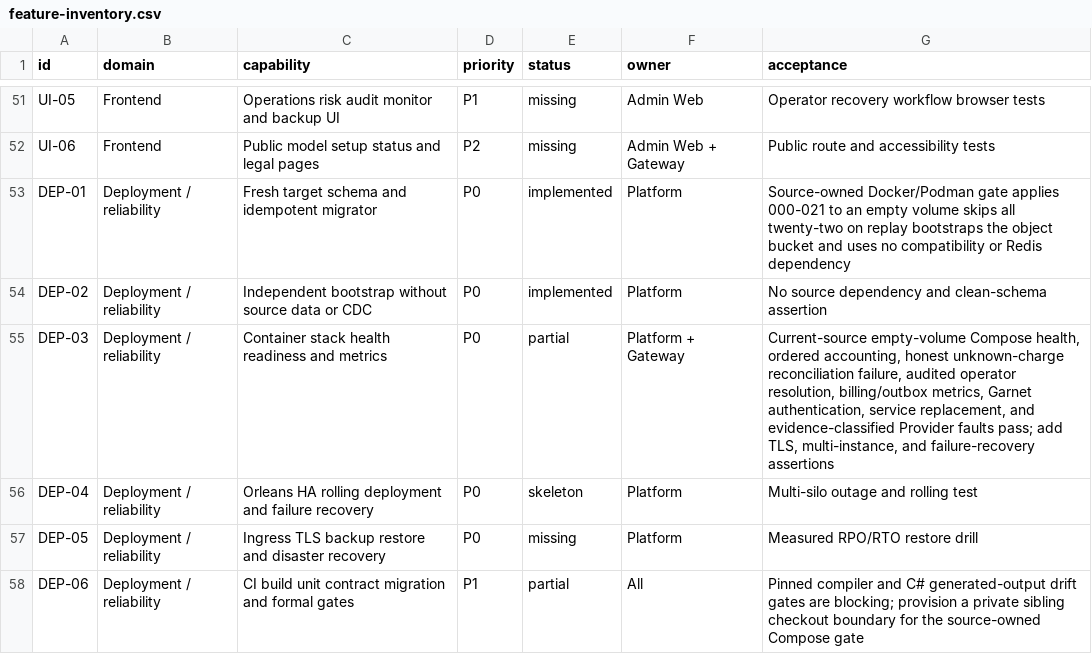
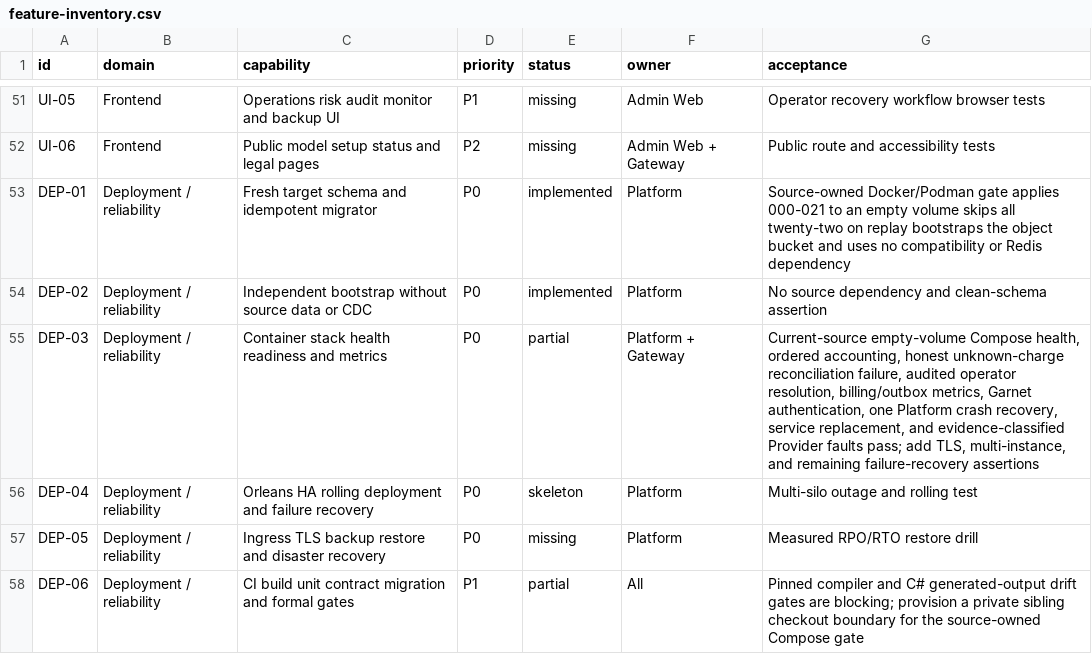
Before and after one commit to GMorandi/ScalaAPI-Platform, a CSV file: docs/rewrite/feature-inventory.csv, drawn as a sheet; only a part is shown, gaps mark what is left out; the diff covers the shown part only.

Commit message:
docs(rewrite): record deterministic recovery evidence
Refresh the greenfield baseline to Platform 8c3d2e0 and Gateway cec13e6, update source/test counts and 94/94 plus 95/95 verification, and record the source-built hook smoke. Document the one-shot fault boundaries, Podman single-silo Orleans recovery behavior, remaining hook matrix, and revised package exits across architecture, risks, inventory, verification, and next-stage planning.

```diff
--- a/docs/rewrite/feature-inventory.csv
+++ b/docs/rewrite/feature-inventory.csv
@@ -54,3 +54,3 @@ DEP-01,Deployment / reliability,Fresh target schema and idempotent migrator,P0,i
 DEP-02,Deployment / reliability,Independent bootstrap without source data or CDC,P0,implemented,Platform,No source dependency and clean-schema assertion
-DEP-03,Deployment / reliability,Container stack health readiness and metrics,P0,partial,Platform + Gateway,"Current-source empty-volume Compose health, ordered accounting, honest unknown-charge reconciliation failure, audited operator resolution, billing/outbox metrics, Garnet authentication, service replacement, and evidence-classified Provider faults pass; add TLS, multi-instance, and failure-recovery assertions"
+DEP-03,Deployment / reliability,Container stack health readiness and metrics,P0,partial,Platform + Gateway,"Current-source empty-volume Compose health, ordered accounting, honest unknown-charge reconciliation failure, audited operator resolution, billing/outbox metrics, Garnet authentication, one Platform crash recovery, service replacement, and evidence-classified Provider faults pass; add TLS, multi-instance, and remaining failure-recovery assertions"
 DEP-04,Deployment / reliability,Orleans HA rolling deployment and failure recovery,P0,skeleton,Platform,Multi-silo outage and rolling test
```
Also changed, not shown: 5 edited cells elsewhere in this file, 5 other files.
